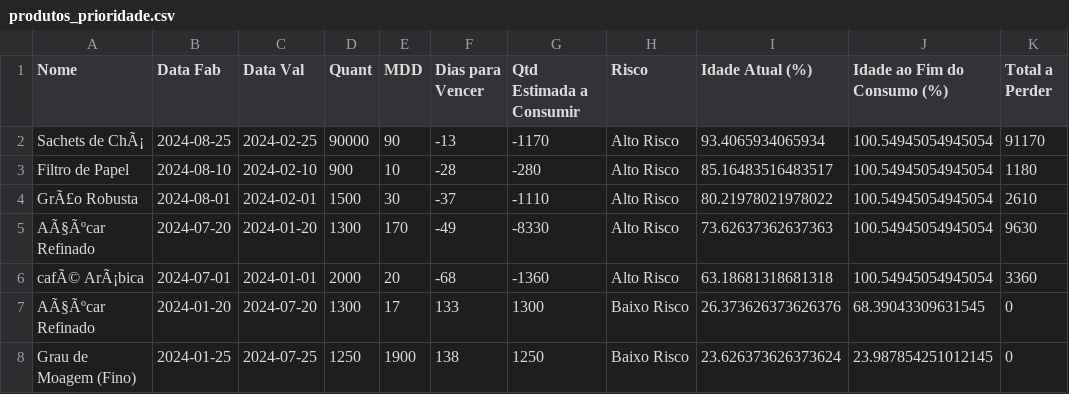
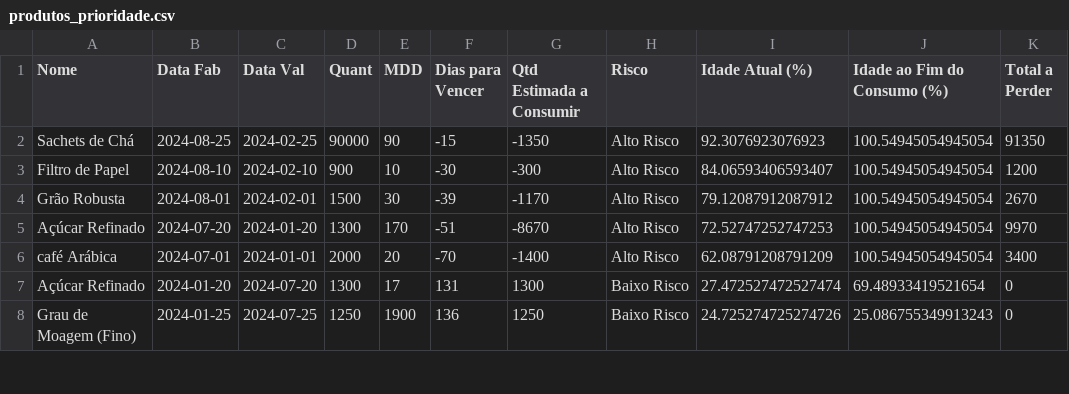
Before and after one commit to willy3087/pyplan, a CSV file: produtos_prioridade.csv, drawn as a sheet; only a part is shown; the diff covers the shown part only.

```diff
--- a/produtos_prioridade.csv
+++ b/produtos_prioridade.csv
@@ -1,8 +1,8 @@
 Nome,Data Fab,Data Val,Quant,MDD,Dias para Vencer,Qtd Estimada a Consumir,Risco,Idade Atual (%),Idade ao Fim do Consumo (%),Total a Perder
-Sachets de ChÃ¡,2024-08-25,2024-02-25,90000,90,-13,-1170,Alto Risco,93.4065934065934,100.54945054945054,91170
-Filtro de Papel,2024-08-10,2024-02-10,900,10,-28,-280,Alto Risco,85.16483516483517,100.54945054945054,1180
-GrÃ£o Robusta,2024-08-01,2024-02-01,1500,30,-37,-1110,Alto Risco,80.21978021978022,100.54945054945054,2610
-AÃ§Ãºcar Refinado,2024-07-20,2024-01-20,1300,170,-49,-8330,Alto Risco,73.62637362637363,100.54945054945054,9630
-cafÃ© ArÃ¡bica,2024-07-01,2024-01-01,2000,20,-68,-1360,Alto Risco,63.18681318681318,100.54945054945054,3360
-AÃ§Ãºcar Refinado,2024-01-20,2024-07-20,1300,17,133,1300,Baixo Risco,26.373626373626376,68.39043309631545,0
-Grau de Moagem (Fino),2024-01-25,2024-07-25,1250,1900,138,1250,Baixo Risco,23.626373626373624,23.987854251012145,0
+Sachets de Chá,2024-08-25,2024-02-25,90000,90,-15,-1350,Alto Risco,92.3076923076923,100.54945054945054,91350
+Filtro de Papel,2024-08-10,2024-02-10,900,10,-30,-300,Alto Risco,84.06593406593407,100.54945054945054,1200
+Grão Robusta,2024-08-01,2024-02-01,1500,30,-39,-1170,Alto Risco,79.12087912087912,100.54945054945054,2670
+Açúcar Refinado,2024-07-20,2024-01-20,1300,170,-51,-8670,Alto Risco,72.52747252747253,100.54945054945054,9970
+café Arábica,2024-07-01,2024-01-01,2000,20,-70,-1400,Alto Risco,62.08791208791209,100.54945054945054,3400
+Açúcar Refinado,2024-01-20,2024-07-20,1300,17,131,1300,Baixo Risco,27.472527472527474,69.48933419521654,0
+Grau de Moagem (Fino),2024-01-25,2024-07-25,1250,1900,136,1250,Baixo Risco,24.725274725274726,25.086755349913243,0
```
Also changed, not shown: 35 edited cells elsewhere in this file, produtos_descarte.csv.
